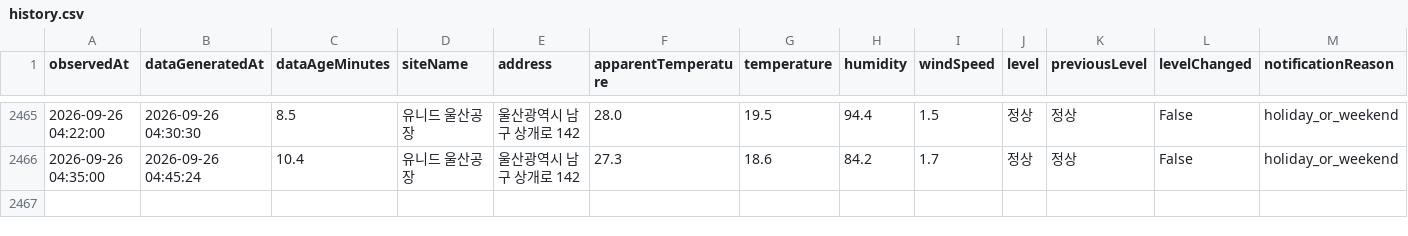
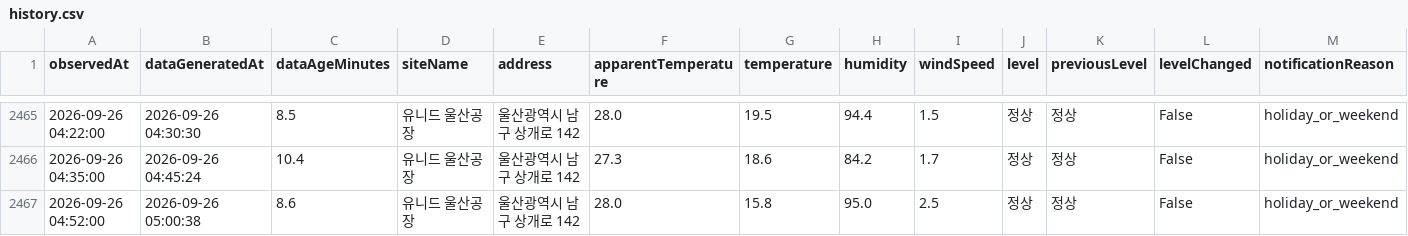
Before and after one commit to blackturtle-water/heatstress-monitor, a CSV file: data/history.csv, drawn as a sheet; only a part is shown, gaps mark what is left out; rows hold the shown columns only; the diff names each change by its address in the sheet, - before the commit and + after, or states it on an @@ line.

```diff
--- a/data/history.csv
+++ b/data/history.csv
+row 2467: 2026-09-26 04:52:00 | 2026-09-26 05:00:38 | 8.6 | 유니드 울산공장 | 울산광역시 남구 상개로 142 | 28.0 | 15.8 | 95.0 | 2.5 | 정상 | 정상 | False | holiday_or_weekend
```
Also changed, not shown: 4 other files.
